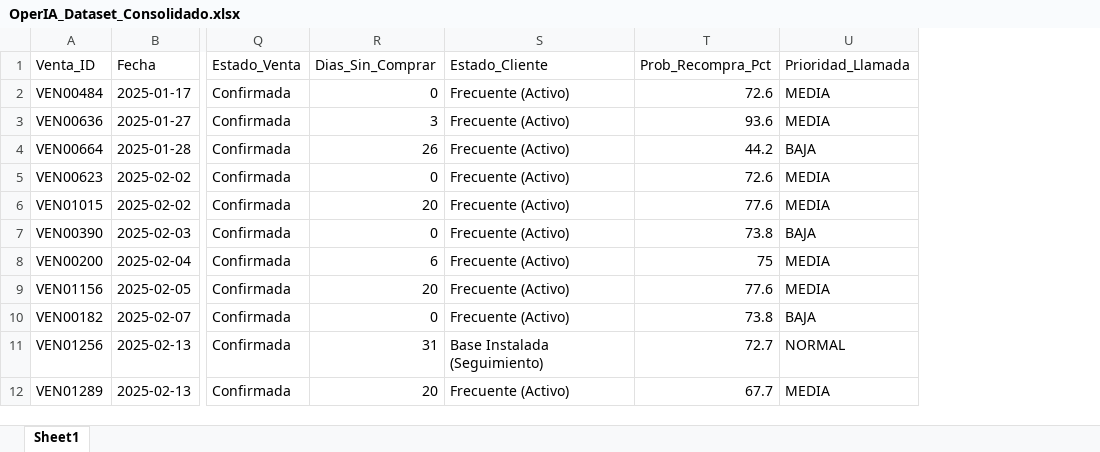
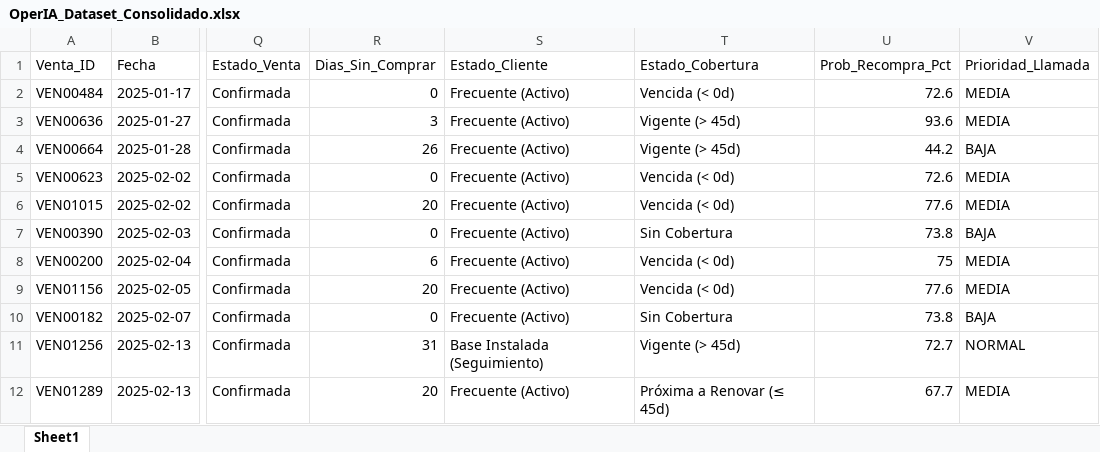
Before and after one commit to calderonbrahian/OperIA-Green-Services, an Excel workbook: outputs/OperIA_Dataset_Consolidado.xlsx, sheet Sheet1, drawn as a sheet; only a part is shown, gaps mark what is left out; values as stored, in another font and other column widths than the file's, no borders; the diff names each change by its address in the sheet, - before the commit and + after, or states it on an @@ line.

Commit message:
docs: manual maestro en Word (.docx) y Markdown con el universo combinatorio de 24 decisiones, variable Estado_Cobertura y playbook operativo

```diff
--- a/outputs/OperIA_Dataset_Consolidado.xlsx (sheet Sheet1)
+++ b/outputs/OperIA_Dataset_Consolidado.xlsx (sheet Sheet1)
+column T (Estado_Cobertura), rows 2-12: Vencida (< 0d) | Vigente (> 45d) | Vigente (> 45d) | Vencida (< 0d) | Vencida (< 0d) | Sin Cobertura | Vencida (< 0d) | Vencida (< 0d) | Sin Cobertura | Vigente (> 45d) | Próxima a Renovar (≤ 45d)
```
Also changed, not shown: 9 other files.
